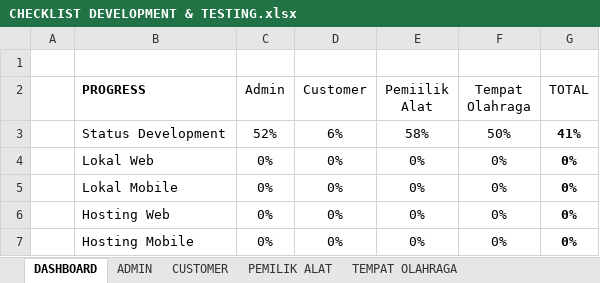
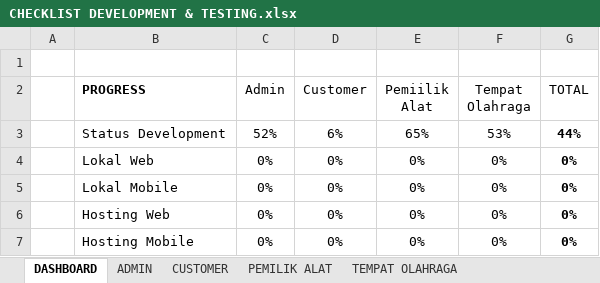
Before and after one commit to mariayerossi/TugasAkhir_Jiayoouu, an Excel workbook: CHECKLIST DEVELOPMENT & TESTING.xlsx, sheet DASHBOARD, drawn as a sheet; values as stored, in another font and other column widths than the file's, no borders; table styles not drawn; the diff names each change by its address in the sheet, - before the commit and + after, or states it on an @@ line.

```diff
--- a/CHECKLIST DEVELOPMENT & TESTING.xlsx (sheet DASHBOARD)
+++ b/CHECKLIST DEVELOPMENT & TESTING.xlsx (sheet DASHBOARD)
-E3 (Pemiilik Alat): 58%
+E3 (Pemiilik Alat): 65%
-F3 (Tempat Olahraga): 50%
+F3 (Tempat Olahraga): 53%
-G3 (TOTAL): 41%
+G3 (TOTAL): 44%
```
Also changed, not shown: sheet PEMILIK ALAT, sheet TEMPAT OLAHRAGA, 8 other files.
